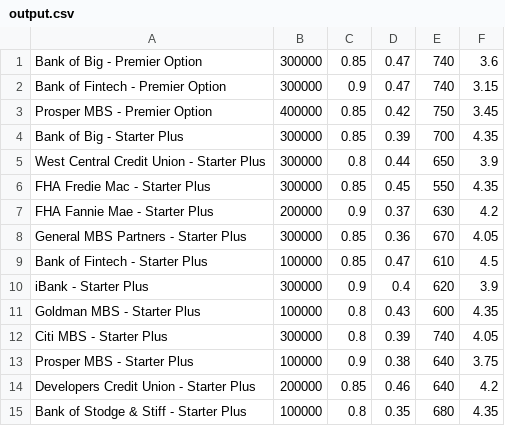
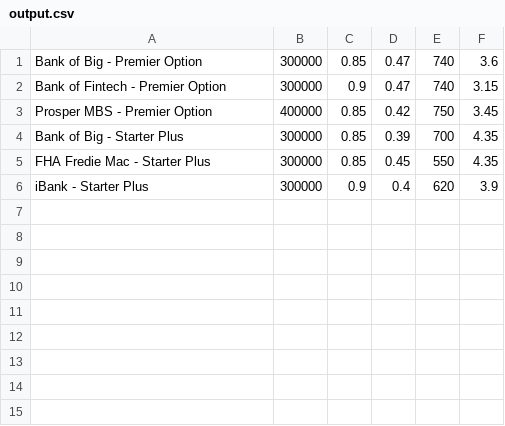
Before and after one commit to madhu0510/Module_2_Challenge, a CSV file: data/output.csv, drawn as a sheet; the diff names each change by its address in the sheet, - before the commit and + after, or states it on an @@ line.

```diff
--- a/data/output.csv
+++ b/data/output.csv
-row 5: West Central Credit Union - Starter Plus | 300000 | 0.8 | 0.44 | 650 | 3.9
-row 7: FHA Fannie Mae - Starter Plus | 200000 | 0.9 | 0.37 | 630 | 4.2
-row 8: General MBS Partners - Starter Plus | 300000 | 0.85 | 0.36 | 670 | 4.05
-row 9: Bank of Fintech - Starter Plus | 100000 | 0.85 | 0.47 | 610 | 4.5
-row 11: Goldman MBS - Starter Plus | 100000 | 0.8 | 0.43 | 600 | 4.35
-row 12: Citi MBS - Starter Plus | 300000 | 0.8 | 0.39 | 740 | 4.05
-row 13: Prosper MBS - Starter Plus | 100000 | 0.9 | 0.38 | 640 | 3.75
-row 14: Developers Credit Union - Starter Plus | 200000 | 0.85 | 0.46 | 640 | 4.2
-row 15: Bank of Stodge & Stiff - Starter Plus | 100000 | 0.8 | 0.35 | 680 | 4.35
```
Also changed, not shown: 2 other files.
